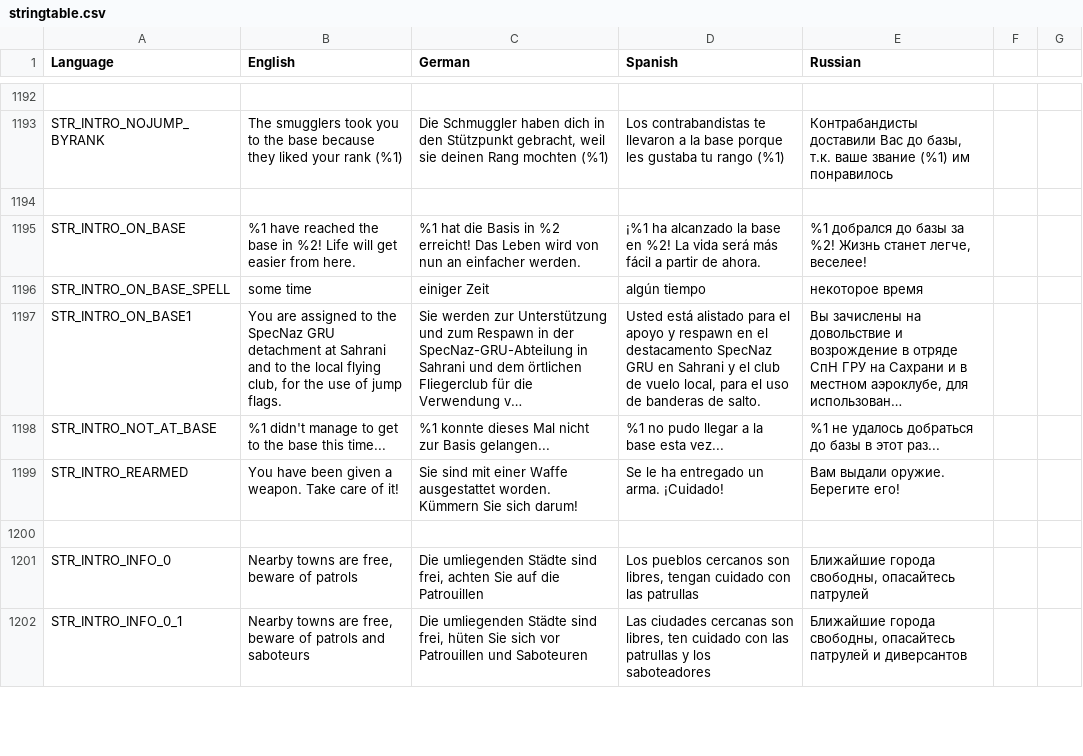
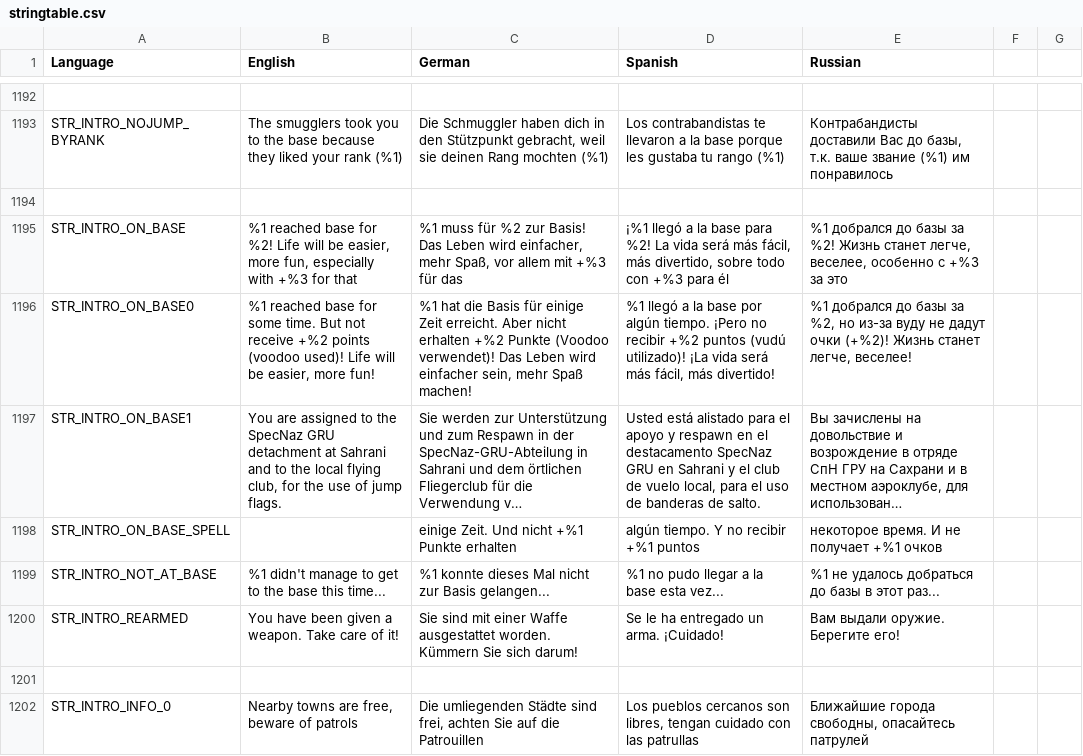
Before and after one commit to sygsky/Domination-for-Red-Engineers-server, a CSV file: stringtable.csv, drawn as a sheet; only a part is shown, gaps mark what is left out; the shorter side is filled out with more unchanged rows; long unchanged cells end in …; removed rows and columns are numbered as before the commit, all else as after; the diff names each change by its address in the sheet, - before the commit and + after, or states it on an @@ line.

Commit message:
Better voodoo spelling

```diff
--- a/stringtable.csv
+++ b/stringtable.csv
-B1195 (English): %1 have reached the base in %2! Life will get easier from here.
+B1195 (English): %1 reached base for %2! Life will be easier, more fun, especially with +%3 for that
-C1195 (German): %1 hat die Basis in %2 erreicht! Das Leben wird von nun an einfacher werden.
+C1195 (German): %1 muss für %2 zur Basis! Das Leben wird einfacher, mehr Spaß, vor allem mit +%3 für das
-D1195 (Spanish): ¡%1 ha alcanzado la base en %2! La vida será más fácil a partir de ahora.
+D1195 (Spanish): ¡%1 llegó a la base para %2! La vida será más fácil, más divertido, sobre todo con +%3 para él
-E1195 (Russian): …станет легче, веселее!
+E1195 (Russian): …станет легче, веселее, особенно с +%3 за это
-row 1196: STR_INTRO_ON_BASE_SPELL | some time | einiger Zeit | algún tiempo | некоторое время
+row 1196: STR_INTRO_ON_BASE0 | %1 reached base for some time. But not receive +%2 points (voodoo used)! Life will be easier, more fun! | %1 hat die Basis für einige Zeit erreicht. Aber nicht erhalten +%2 Punkte (Voodoo verwendet)! Das Leben wird einfacher sein, mehr Spaß machen! | %1 llegó a la base por algún tiempo. ¡Pero no recibir +%2 puntos (vudú utilizado)! ¡La vida será más fácil, más divertido! | %1 добрался до базы за %2, но из-за вуду не дадут очки (+%2)! Жизнь станет легче, веселее!
+row 1198: STR_INTRO_ON_BASE_SPELL |  | einige Zeit. Und nicht +%1 Punkte erhalten | algún tiempo. Y no recibir +%1 puntos | некоторое время. И не получает +%1 очков
```
Also changed, not shown: 1 other file.
